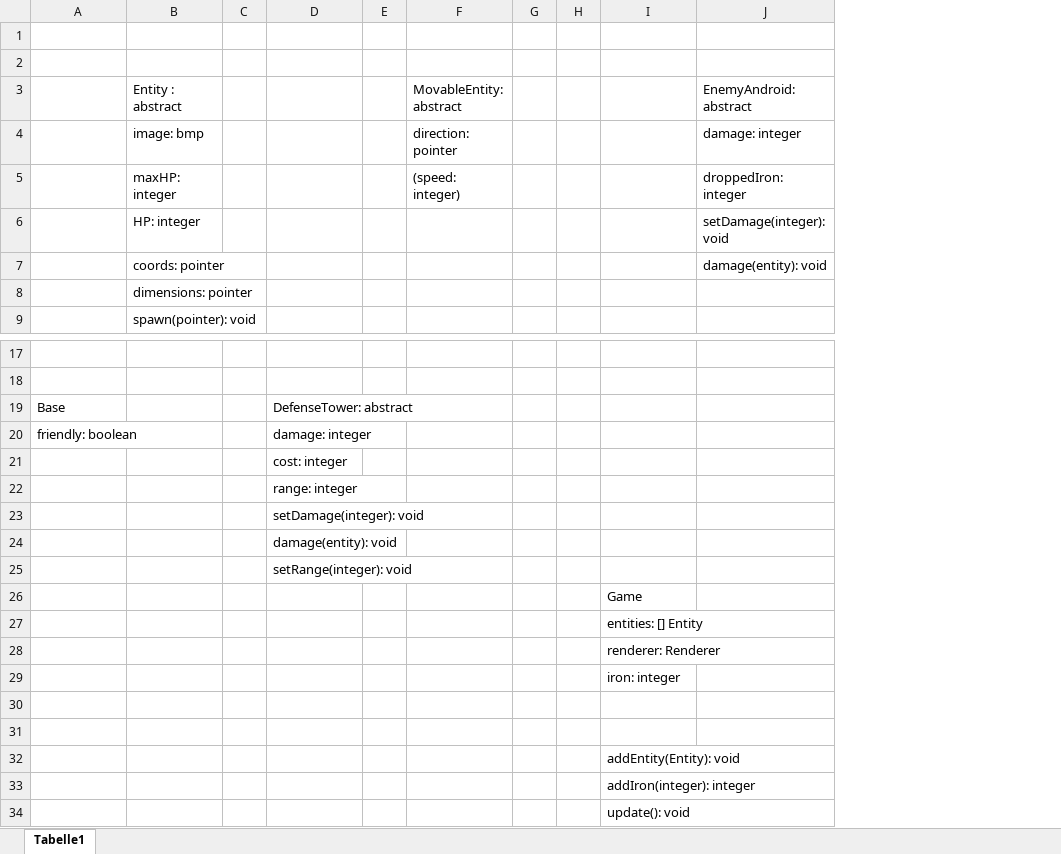
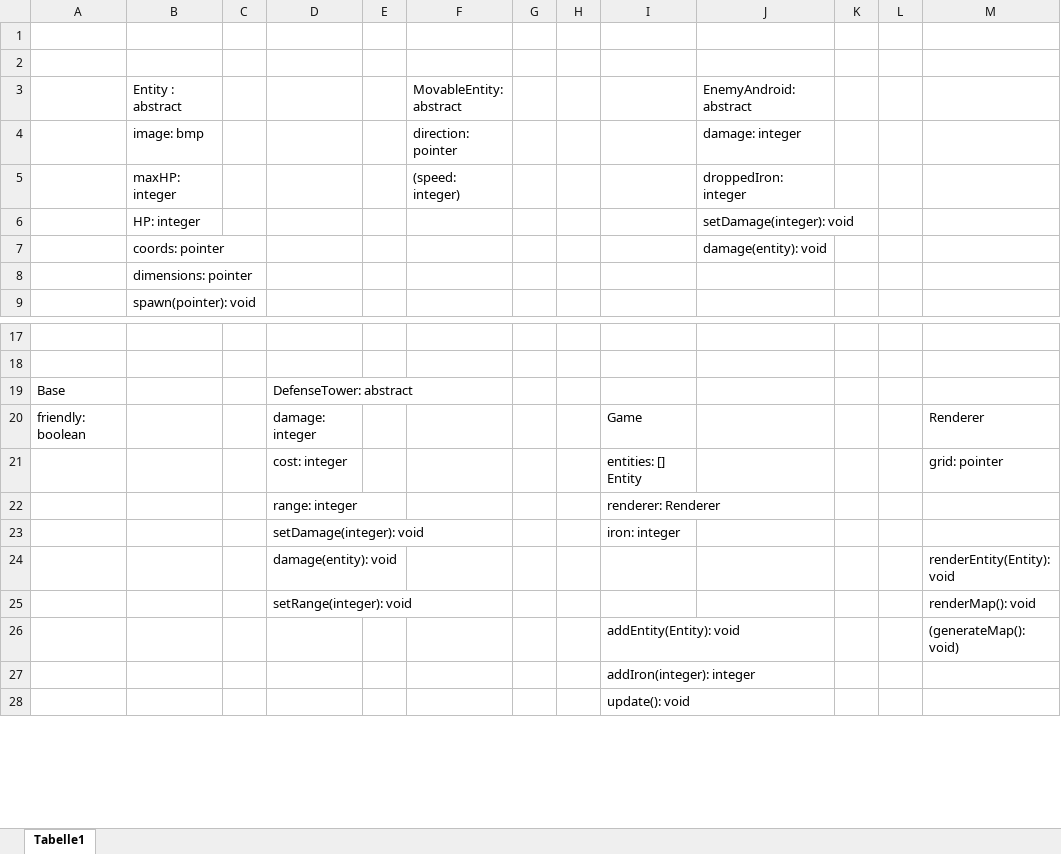
Before and after one commit to Luke420360/NanoNode-Nexus, an Excel workbook: Planung/klassendiagramm.xlsx, sheet Tabelle1, drawn as a sheet; only a part is shown, gaps mark what is left out; values as stored, in another font and other column widths than the file's, no borders; charts and pictures not drawn; removed rows and columns are numbered as before the commit, all else as after; the diff names each change by its address in the sheet, - before the commit and + after, or states it on an @@ line.

Commit message:
finished class diagram

```diff
--- a/Planung/klassendiagramm.xlsx (sheet Tabelle1)
+++ b/Planung/klassendiagramm.xlsx (sheet Tabelle1)
+column K, empty
+column L, empty
+column M, rows 20-26: Renderer | grid: pointer |  |  | renderEntity(Entity): void | renderMap(): void | (generateMap(): void)
-I20: (empty)
+I20: Game
-I21: (empty)
+I21: entities: [] Entity
-I22: (empty)
+I22: renderer: Renderer
-I23: (empty)
+I23: iron: integer
-row 26:  |  |  |  |  |  |  |  | Game
-row 27:  |  |  |  |  |  |  |  | entities: [] Entity
-row 28:  |  |  |  |  |  |  |  | renderer: Renderer
-row 29:  |  |  |  |  |  |  |  | iron: integer
-row 30: (empty)
-row 31: (empty)
```
